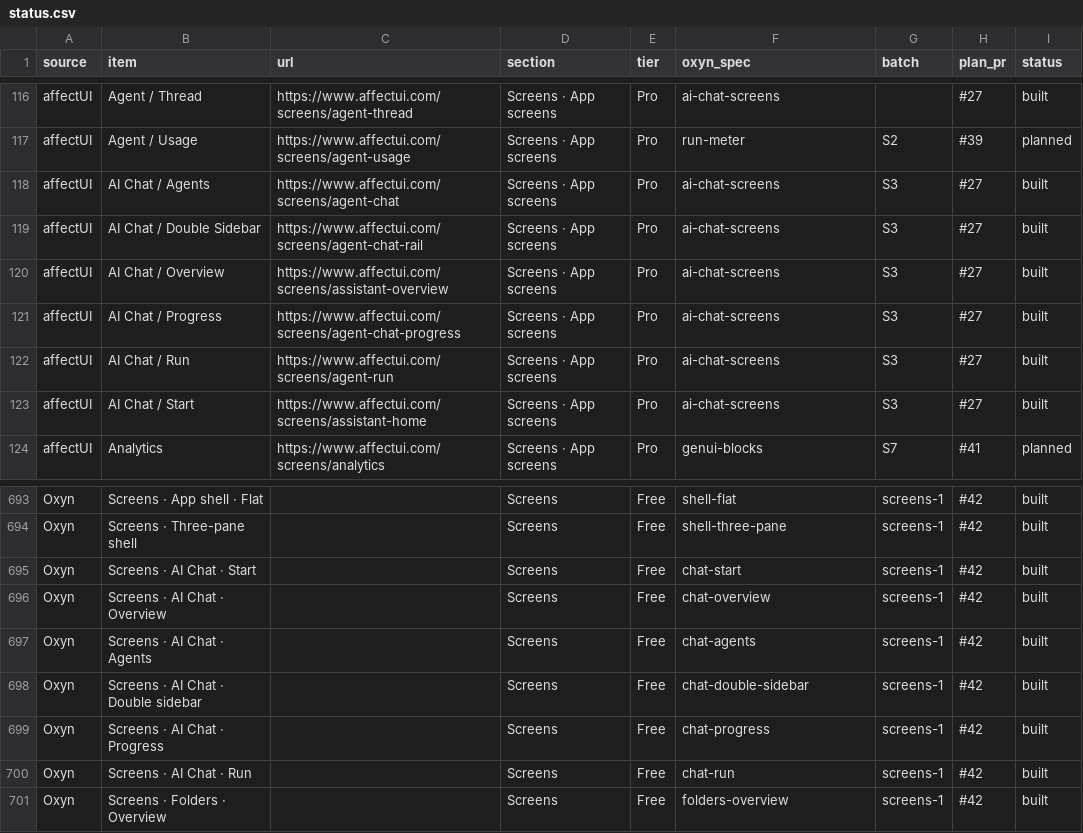
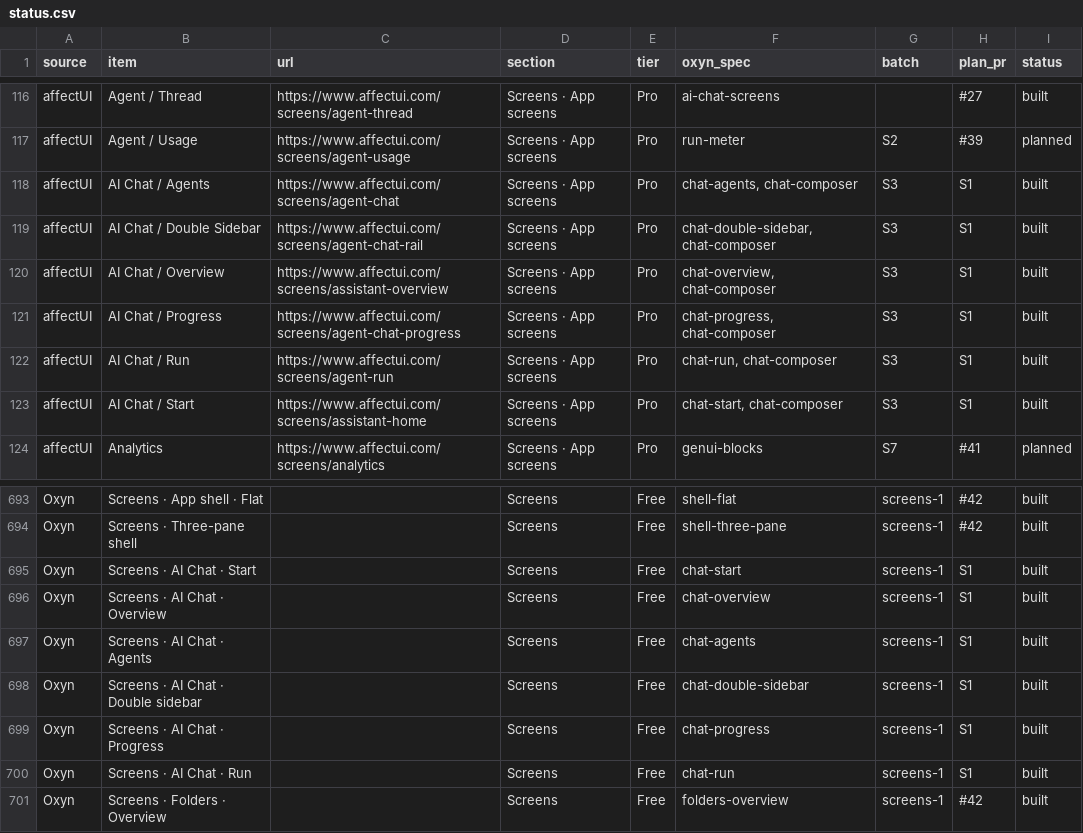
Before and after one commit to ismailqureshi72/Oxyn, a CSV file: docs/parity/status.csv, drawn as a sheet; only a part is shown, gaps mark what is left out.

Commit message:
feat(screens): S1 AI Chat parity
Start, Overview, Agents, Double Sidebar, Progress and Run rebuilt to the
reference: new screen composer (+ menu, approval chip, Auto model menu with
coloured marks, foot strip), rail frame with a 272 column card, separate inset
cards for main and work panes, extra stage states (Attached, Near limit,
Needs input) in Dioxus, GPUI (parity/chatscr.rs) and core consts + test.

Co-authored-by: Khubaib Nazeer <khubaibnazeer8@gmail.com>

```diff
--- a/docs/parity/status.csv
+++ b/docs/parity/status.csv
@@ -117,8 +117,8 @@ affectUI,Agent / Thread,https://www.affectui.com/screens/agent-thread,Screens ·
 affectUI,Agent / Usage,https://www.affectui.com/screens/agent-usage,Screens · App screens,Pro,run-meter,S2,#39,planned
-affectUI,AI Chat / Agents,https://www.affectui.com/screens/agent-chat,Screens · App screens,Pro,ai-chat-screens,S3,#27,built
-affectUI,AI Chat / Double Sidebar,https://www.affectui.com/screens/agent-chat-rail,Screens · App screens,Pro,ai-chat-screens,S3,#27,built
-affectUI,AI Chat / Overview,https://www.affectui.com/screens/assistant-overview,Screens · App screens,Pro,ai-chat-screens,S3,#27,built
-affectUI,AI Chat / Progress,https://www.affectui.com/screens/agent-chat-progress,Screens · App screens,Pro,ai-chat-screens,S3,#27,built
-affectUI,AI Chat / Run,https://www.affectui.com/screens/agent-run,Screens · App screens,Pro,ai-chat-screens,S3,#27,built
-affectUI,AI Chat / Start,https://www.affectui.com/screens/assistant-home,Screens · App screens,Pro,ai-chat-screens,S3,#27,built
+affectUI,AI Chat / Agents,https://www.affectui.com/screens/agent-chat,Screens · App screens,Pro,"chat-agents, chat-composer",S3,S1,built
+affectUI,AI Chat / Double Sidebar,https://www.affectui.com/screens/agent-chat-rail,Screens · App screens,Pro,"chat-double-sidebar, chat-composer",S3,S1,built
+affectUI,AI Chat / Overview,https://www.affectui.com/screens/assistant-overview,Screens · App screens,Pro,"chat-overview, chat-composer",S3,S1,built
+affectUI,AI Chat / Progress,https://www.affectui.com/screens/agent-chat-progress,Screens · App screens,Pro,"chat-progress, chat-composer",S3,S1,built
+affectUI,AI Chat / Run,https://www.affectui.com/screens/agent-run,Screens · App screens,Pro,"chat-run, chat-composer",S3,S1,built
+affectUI,AI Chat / Start,https://www.affectui.com/screens/assistant-home,Screens · App screens,Pro,"chat-start, chat-composer",S3,S1,built
 affectUI,Analytics,https://www.affectui.com/screens/analytics,Screens · App screens,Pro,genui-blocks,S7,#41,planned
@@ -694,8 +694,8 @@ Oxyn,Screens · App shell · Flat,,Screens,Free,shell-flat,screens-1,#42,built
 Oxyn,Screens · Three-pane shell,,Screens,Free,shell-three-pane,screens-1,#42,built
-Oxyn,Screens · AI Chat · Start,,Screens,Free,chat-start,screens-1,#42,built
-Oxyn,Screens · AI Chat · Overview,,Screens,Free,chat-overview,screens-1,#42,built
-Oxyn,Screens · AI Chat · Agents,,Screens,Free,chat-agents,screens-1,#42,built
-Oxyn,Screens · AI Chat · Double sidebar,,Screens,Free,chat-double-sidebar,screens-1,#42,built
-Oxyn,Screens · AI Chat · Progress,,Screens,Free,chat-progress,screens-1,#42,built
-Oxyn,Screens · AI Chat · Run,,Screens,Free,chat-run,screens-1,#42,built
+Oxyn,Screens · AI Chat · Start,,Screens,Free,chat-start,screens-1,S1,built
+Oxyn,Screens · AI Chat · Overview,,Screens,Free,chat-overview,screens-1,S1,built
+Oxyn,Screens · AI Chat · Agents,,Screens,Free,chat-agents,screens-1,S1,built
+Oxyn,Screens · AI Chat · Double sidebar,,Screens,Free,chat-double-sidebar,screens-1,S1,built
+Oxyn,Screens · AI Chat · Progress,,Screens,Free,chat-progress,screens-1,S1,built
+Oxyn,Screens · AI Chat · Run,,Screens,Free,chat-run,screens-1,S1,built
 Oxyn,Screens · Folders · Overview,,Screens,Free,folders-overview,screens-1,#42,built
```
Also changed, not shown: 13 other files.
